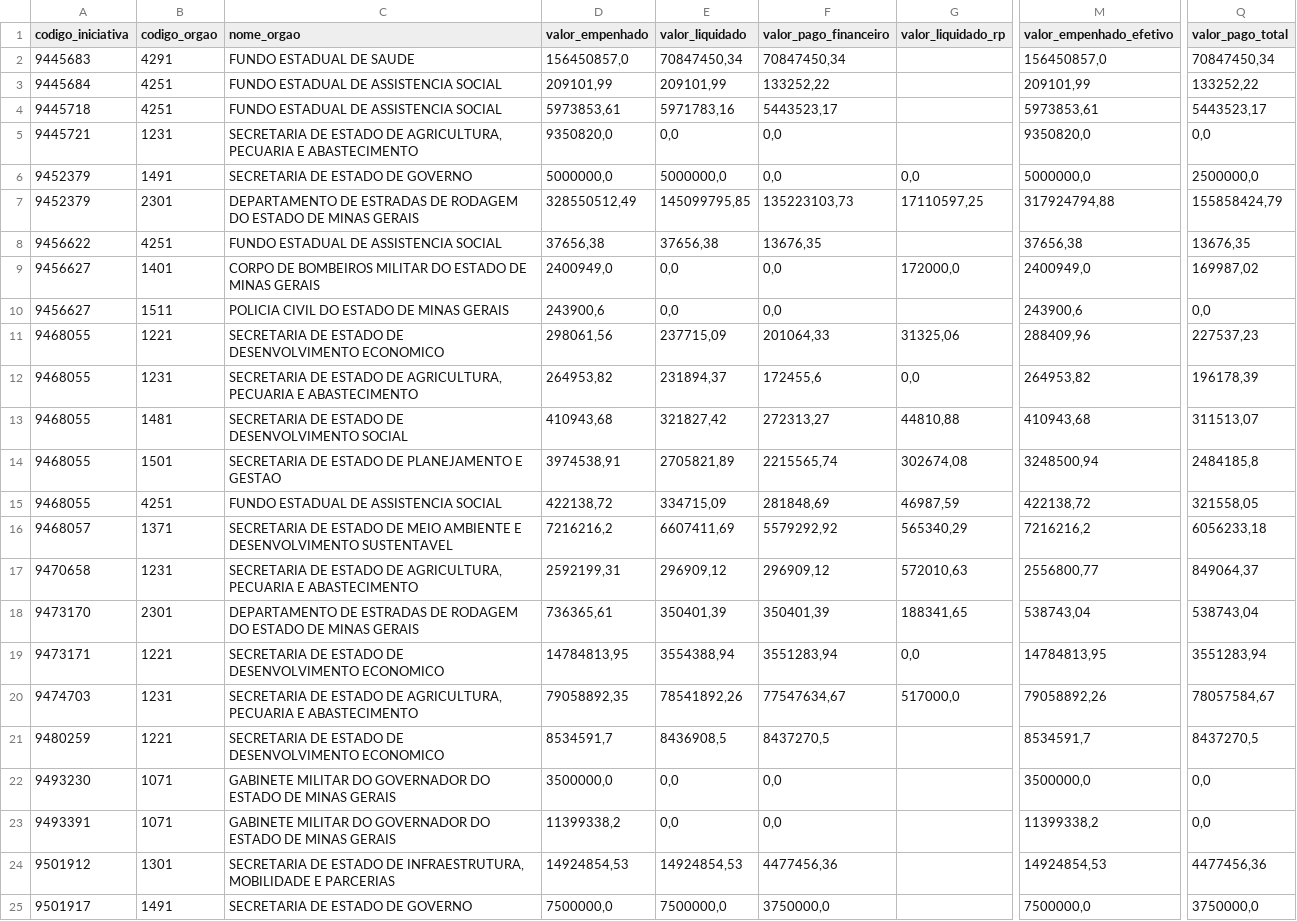
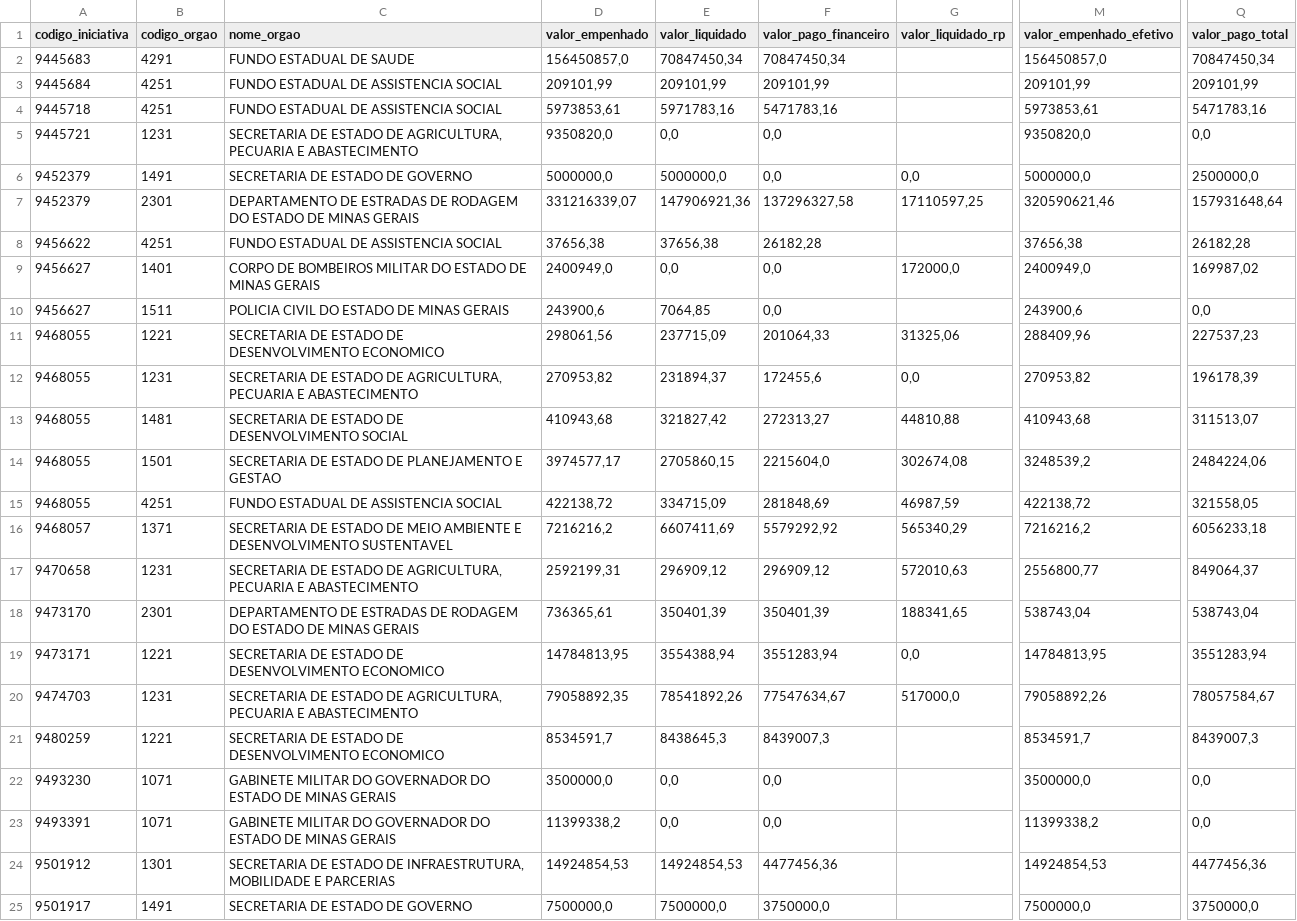
Before and after one commit to transparencia-mg/portal_mariana, a CSV file: dataset/data/orgao.csv, drawn as a sheet; only a part is shown, gaps mark what is left out; the diff names each change by its address in the sheet, - before the commit and + after, or states it on an @@ line.

```diff
--- a/dataset/data/orgao.csv
+++ b/dataset/data/orgao.csv
-F3 (valor_pago_financeiro): 133252,22
+F3 (valor_pago_financeiro): 209101,99
-Q3 (valor_pago_total): 133252,22
+Q3 (valor_pago_total): 209101,99
-F4 (valor_pago_financeiro): 5443523,17
+F4 (valor_pago_financeiro): 5471783,16
-Q4 (valor_pago_total): 5443523,17
+Q4 (valor_pago_total): 5471783,16
-D7 (valor_empenhado): 328550512,49
+D7 (valor_empenhado): 331216339,07
-E7 (valor_liquidado): 145099795,85
+E7 (valor_liquidado): 147906921,36
-F7 (valor_pago_financeiro): 135223103,73
+F7 (valor_pago_financeiro): 137296327,58
-M7 (valor_empenhado_efetivo): 317924794,88
+M7 (valor_empenhado_efetivo): 320590621,46
-Q7 (valor_pago_total): 155858424,79
+Q7 (valor_pago_total): 157931648,64
-F8 (valor_pago_financeiro): 13676,35
+F8 (valor_pago_financeiro): 26182,28
-Q8 (valor_pago_total): 13676,35
+Q8 (valor_pago_total): 26182,28
-E10 (valor_liquidado): 0,0
+E10 (valor_liquidado): 7064,85
-D12 (valor_empenhado): 264953,82
+D12 (valor_empenhado): 270953,82
-M12 (valor_empenhado_efetivo): 264953,82
+M12 (valor_empenhado_efetivo): 270953,82
-D14 (valor_empenhado): 3974538,91
+D14 (valor_empenhado): 3974577,17
-E14 (valor_liquidado): 2705821,89
+E14 (valor_liquidado): 2705860,15
-F14 (valor_pago_financeiro): 2215565,74
+F14 (valor_pago_financeiro): 2215604,0
-M14 (valor_empenhado_efetivo): 3248500,94
+M14 (valor_empenhado_efetivo): 3248539,2
-Q14 (valor_pago_total): 2484185,8
+Q14 (valor_pago_total): 2484224,06
-E21 (valor_liquidado): 8436908,5
+E21 (valor_liquidado): 8438645,3
-F21 (valor_pago_financeiro): 8437270,5
+F21 (valor_pago_financeiro): 8439007,3
-Q21 (valor_pago_total): 8437270,5
+Q21 (valor_pago_total): 8439007,3
```
Also changed, not shown: dataset/data/contabancaria.csv, dataset/data/empenho.csv, 1 other file.
